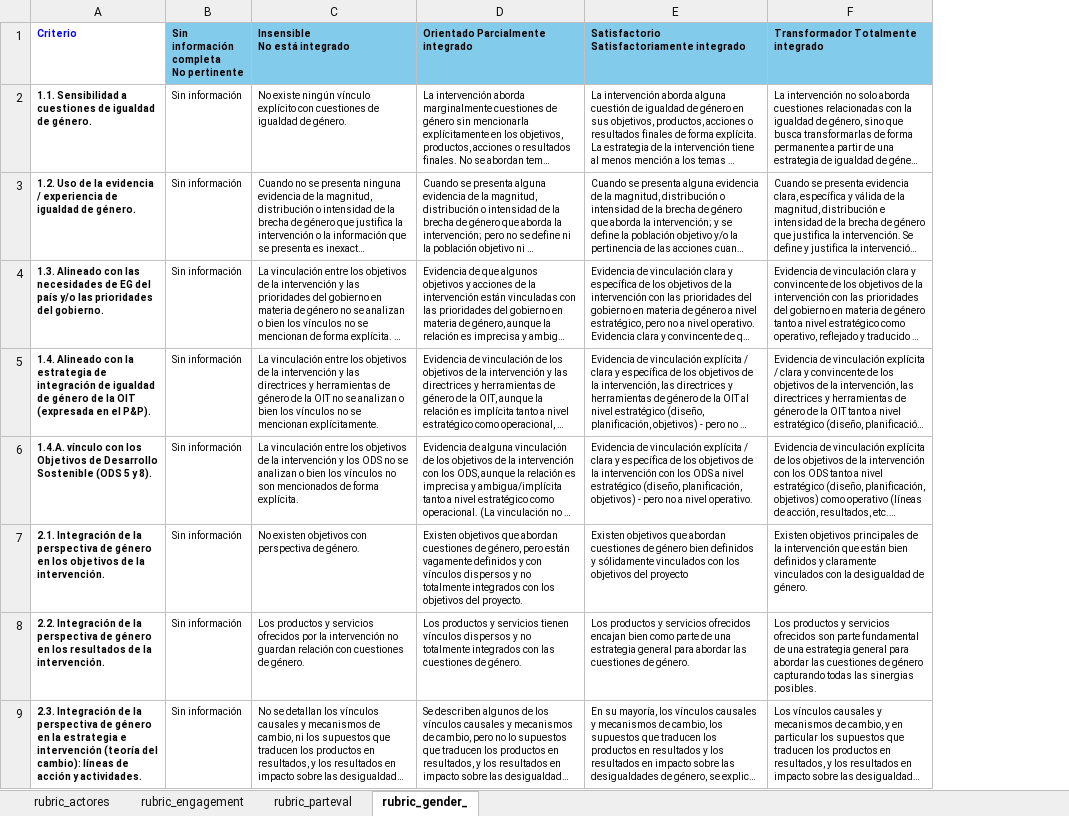
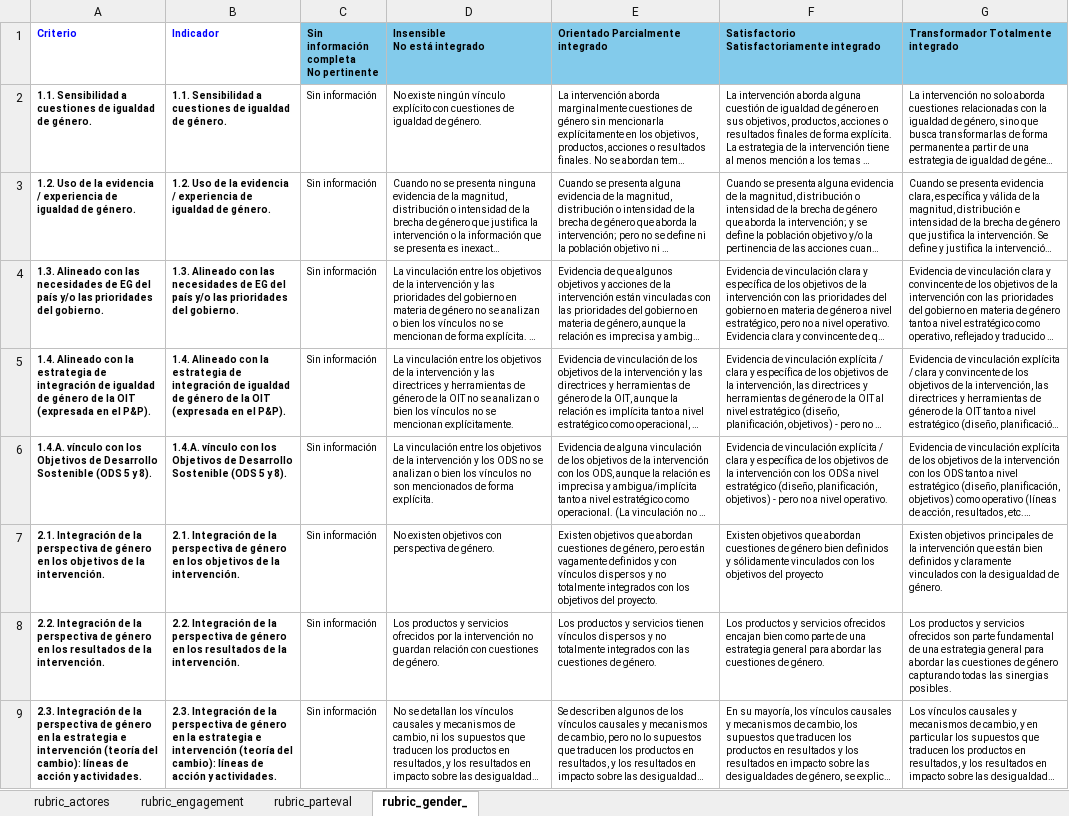
Before and after one commit to aevpsnow6-oss/deploy, an Excel workbook: Actores_rúbricas de participación_8mayo.xlsx, sheet rubric_gender_, drawn as a sheet; only a part is shown; long unchanged cells end in …; values as stored, in another font and other column widths than the file's, no borders; the diff names each change by its address in the sheet, - before the commit and + after, or states it on an @@ line.

Commit message:
Add files via upload

```diff
--- a/Actores_rúbricas de participación_8mayo.xlsx (sheet rubric_gender_)
+++ b/Actores_rúbricas de participación_8mayo.xlsx (sheet rubric_gender_)
+column B (Indicador), rows 2-9: 1.1. Sensibilidad a cuestiones de igualdad de género. | 1.2. Uso de la evidencia / experiencia de igualdad de género. | 1.3. Alineado con las necesidades de EG del país y/o las prioridades del gobierno. | 1.4. Alineado con la estrategia de integración de igualdad de género de la OIT (expresada en el P&P). | 1.4.A. vínculo con los Objetivos de Desarrollo Sostenible (ODS 5 y 8). | 2.1. Integración de la perspectiva de género en los objetivos de la intervención. | 2.2. Integración de la perspectiva de género en los resultados de la intervención. | 2.3. Integración de la perspectiva de género en la estrategia e intervención (teoría del cambio): líneas de acción y actividades.
```
